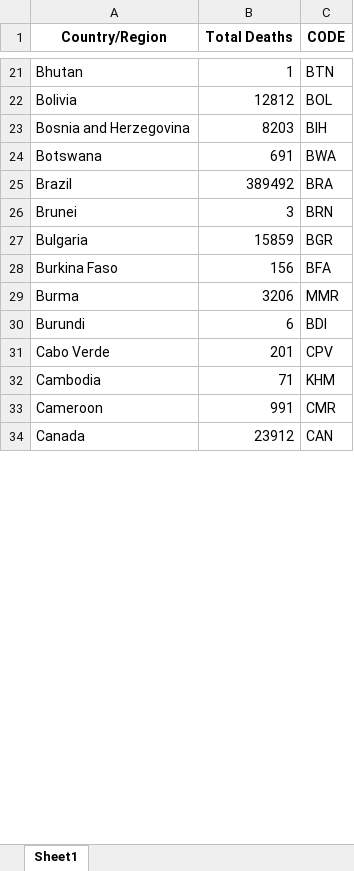
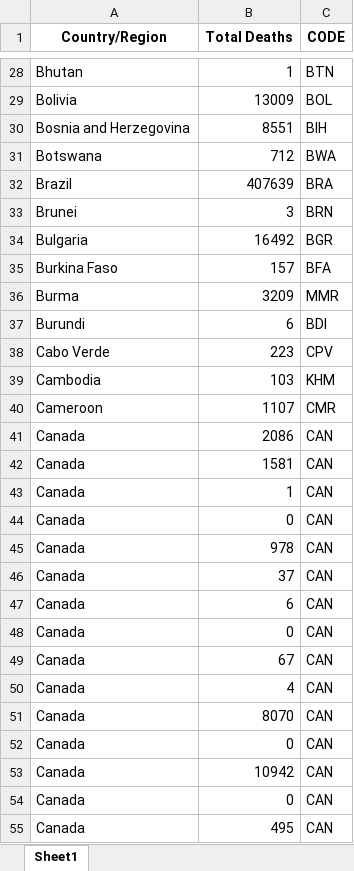
Before and after one commit to iannjari/covid-19-cases-and-mortality-forecaster, an Excel workbook: deathmapdata.xlsx, sheet Sheet1, drawn as a sheet; only a part is shown, gaps mark what is left out; values as stored, in another font and other column widths than the file's, no borders; addresses are those after the commit; the diff covers the shown part only; the diff names each change by its address in the sheet, - before the commit and + after, or states it on an @@ line.

```diff
--- a/deathmapdata.xlsx (sheet Sheet1)
+++ b/deathmapdata.xlsx (sheet Sheet1)
-B29 (Total Deaths): 12812
+B29 (Total Deaths): 13009
-B30 (Total Deaths): 8203
+B30 (Total Deaths): 8551
-B31 (Total Deaths): 691
+B31 (Total Deaths): 712
-B32 (Total Deaths): 389492
+B32 (Total Deaths): 407639
-B34 (Total Deaths): 15859
+B34 (Total Deaths): 16492
-B35 (Total Deaths): 156
+B35 (Total Deaths): 157
-B36 (Total Deaths): 3206
+B36 (Total Deaths): 3209
-B38 (Total Deaths): 201
+B38 (Total Deaths): 223
-B39 (Total Deaths): 71
+B39 (Total Deaths): 103
-B40 (Total Deaths): 991
+B40 (Total Deaths): 1107
-B41 (Total Deaths): 23912
+B41 (Total Deaths): 2086
+row 42: Canada | 1581 | CAN
+row 43: Canada | 1 | CAN
+row 44: Canada | 0 | CAN
+row 45: Canada | 978 | CAN
+row 46: Canada | 37 | CAN
+row 47: Canada | 6 | CAN
+row 48: Canada | 0 | CAN
+row 49: Canada | 67 | CAN
+row 50: Canada | 4 | CAN
+row 51: Canada | 8070 | CAN
+row 52: Canada | 0 | CAN
+row 53: Canada | 10942 | CAN
+row 54: Canada | 0 | CAN
+row 55: Canada | 495 | CAN
```
Also changed, not shown: 69 added rows and 148 edited cells elsewhere in this sheet, casemapdata.xlsx, cases.xlsx, 4 other files.
